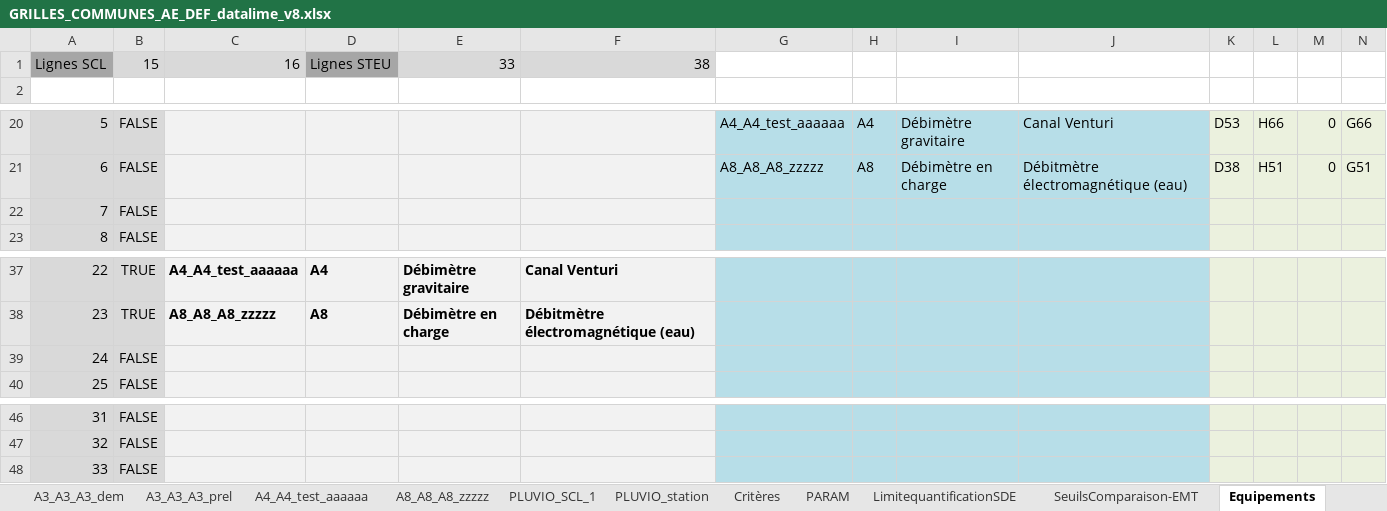
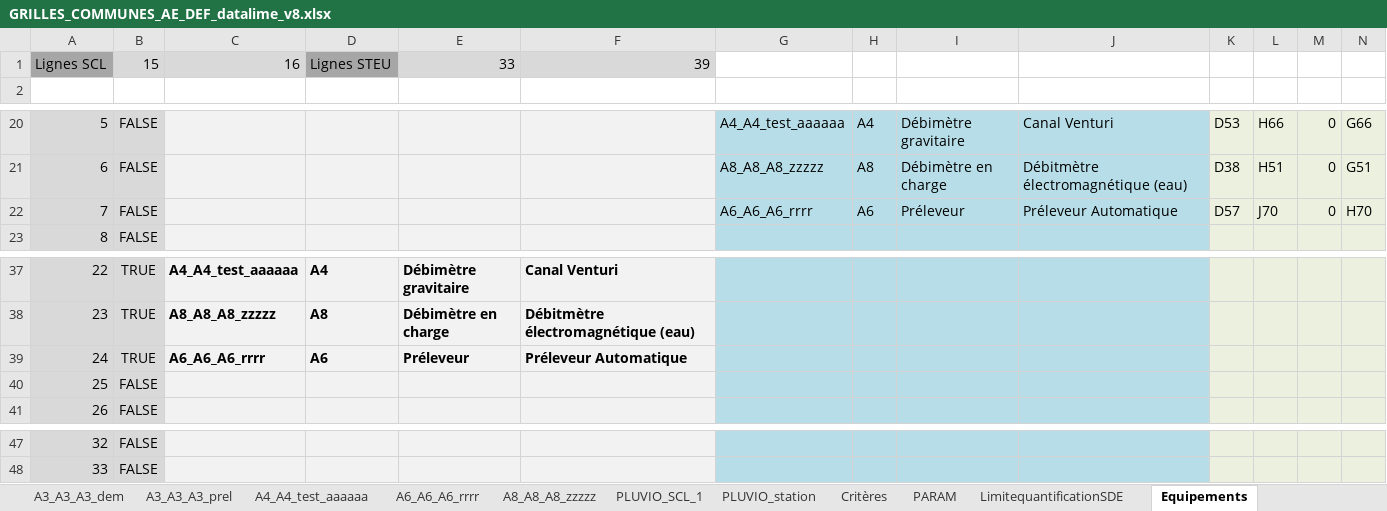
Before and after one commit to ndhuygelaere/autosurveillance_steu_excel, an Excel workbook: GRILLES_COMMUNES_AE_DEF_datalime_v8.xlsx, sheet Equipements, drawn as a sheet; only a part is shown, gaps mark what is left out; values as stored, in another font and other column widths than the file's, no borders; removed rows and columns are numbered as before the commit, all else as after; rows hold the shown columns only; the diff names each change by its address in the sheet, - before the commit and + after, or states it on an @@ line.

```diff
--- a/GRILLES_COMMUNES_AE_DEF_datalime_v8.xlsx (sheet Equipements)
+++ b/GRILLES_COMMUNES_AE_DEF_datalime_v8.xlsx (sheet Equipements)
+sheet tab: A6_A6_A6_rrrr
-F1: 38
+F1: 39
-row 22: 7 | FALSE
+row 22: 7 | FALSE |  |  |  |  | A6_A6_A6_rrrr | A6 | Préleveur | Préleveur Automatique | D57 | J70 | 0 | H70
+row 39: 24 | TRUE | A6_A6_A6_rrrr | A6 | Préleveur | Préleveur Automatique
@@ column A renumbered between rows 40 and 48 @@
-row 48: 33 | FALSE
```
Also changed, not shown: sheet Analytique, sheet SYNTHESE, sheet Descriptif, sheet SeuilsComparaison-EMT, sheet Recap_equipements, other sheet tabs, formulas that keep their value, charts or pictures, AutosurveillanceTemplates/Comparatif.xlsx, 1 other file.
